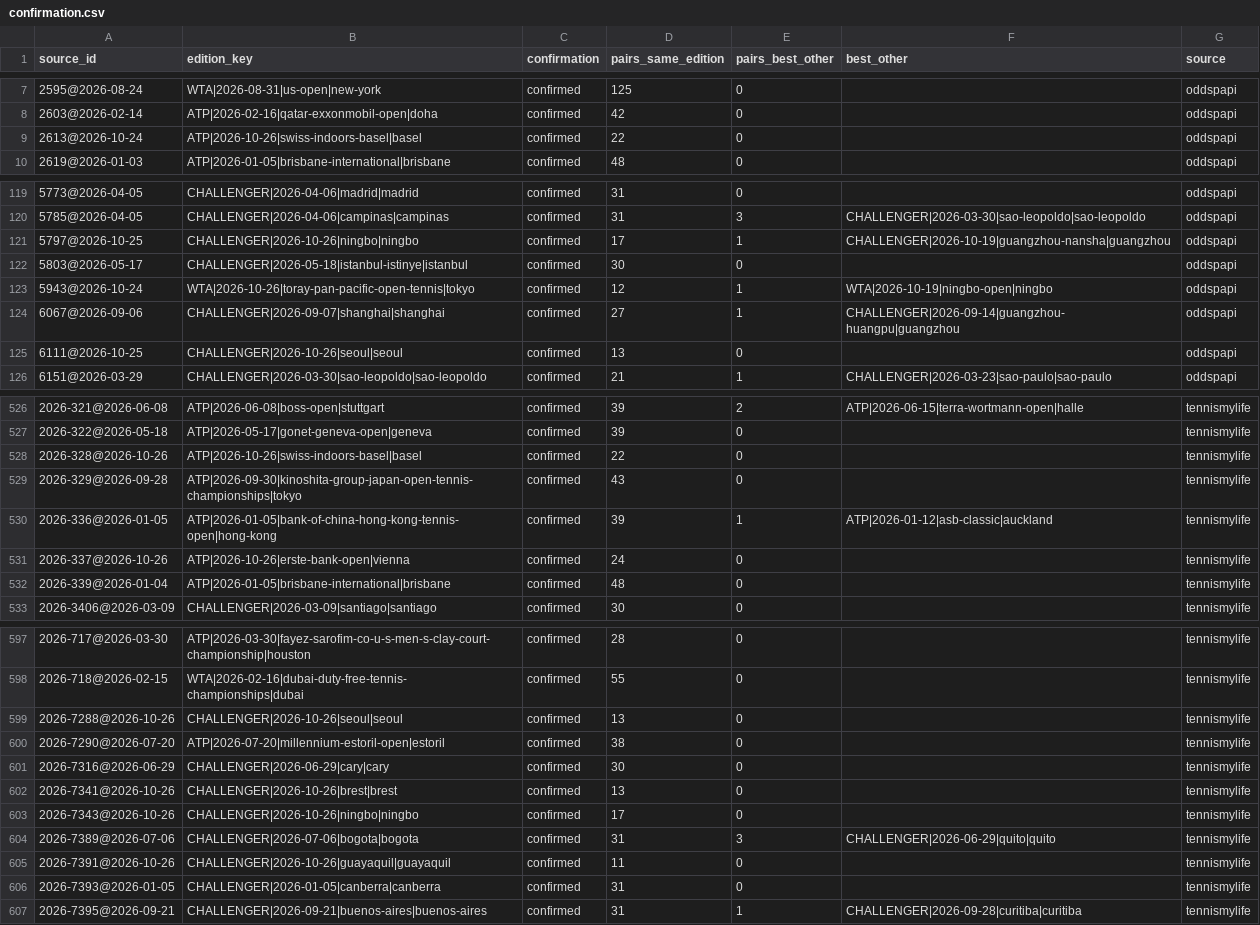
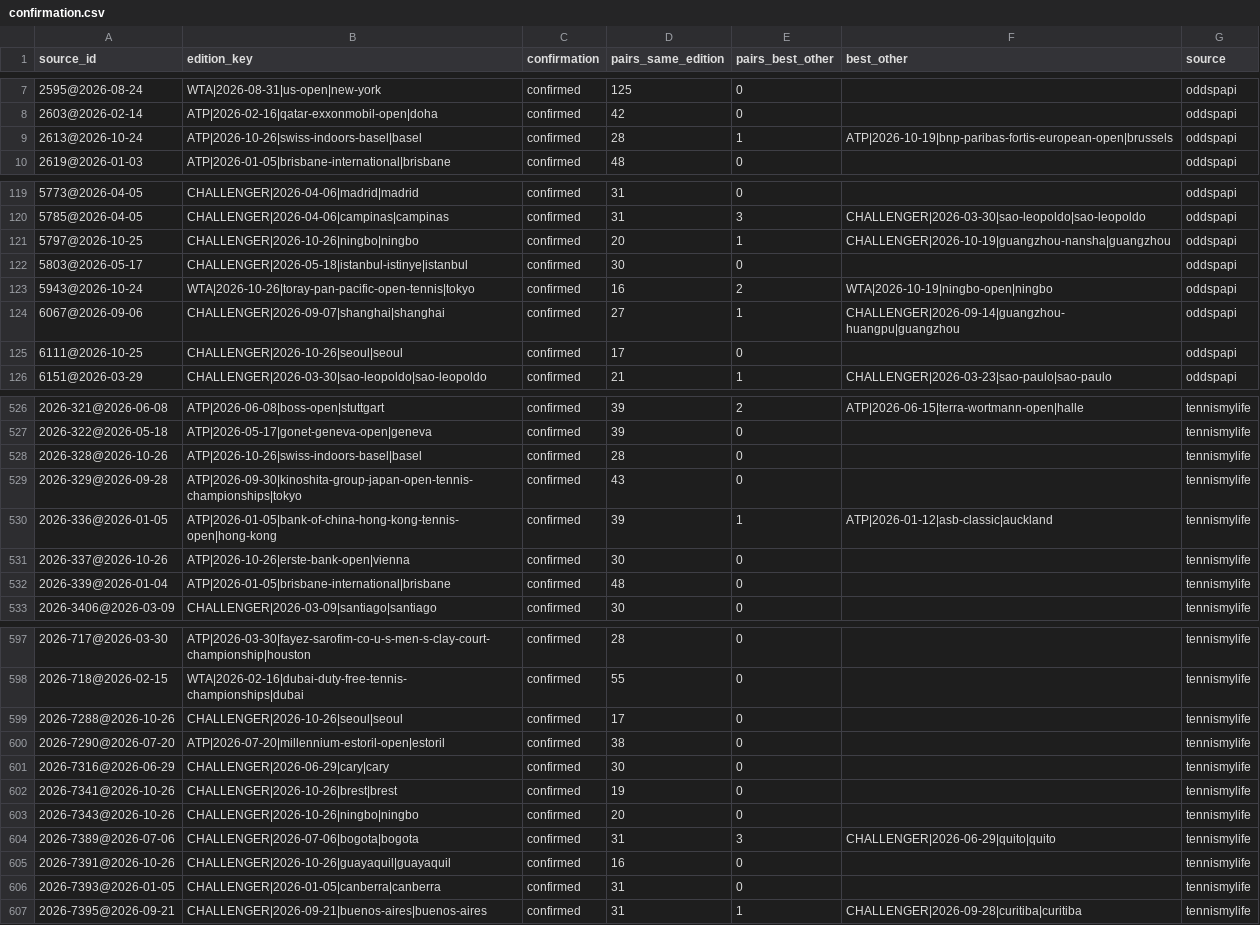
Before and after one commit to emarti13/Tennis_Quant_Lab_V5, a CSV file: context_registry/master_schedule/reconciliation/2026/confirmation.csv, drawn as a sheet; only a part is shown, gaps mark what is left out; the diff covers the shown part only.

```diff
--- a/context_registry/master_schedule/reconciliation/2026/confirmation.csv
+++ b/context_registry/master_schedule/reconciliation/2026/confirmation.csv
@@ -8,3 +8,3 @@ source_id,edition_key,confirmation,pairs_same_edition,pairs_best_other,best_othe
 2603@2026-02-14,ATP|2026-02-16|qatar-exxonmobil-open|doha,confirmed,42,0,,oddspapi
-2613@2026-10-24,ATP|2026-10-26|swiss-indoors-basel|basel,confirmed,22,0,,oddspapi
+2613@2026-10-24,ATP|2026-10-26|swiss-indoors-basel|basel,confirmed,28,1,ATP|2026-10-19|bnp-paribas-fortis-european-open|brussels,oddspapi
 2619@2026-01-03,ATP|2026-01-05|brisbane-international|brisbane,confirmed,48,0,,oddspapi
@@ -120,7 +120,7 @@ source_id,edition_key,confirmation,pairs_same_edition,pairs_best_other,best_othe
 5785@2026-04-05,CHALLENGER|2026-04-06|campinas|campinas,confirmed,31,3,CHALLENGER|2026-03-30|sao-leopoldo|sao-leopoldo,oddspapi
-5797@2026-10-25,CHALLENGER|2026-10-26|ningbo|ningbo,confirmed,17,1,CHALLENGER|2026-10-19|guangzhou-nansha|guangzhou,oddspapi
+5797@2026-10-25,CHALLENGER|2026-10-26|ningbo|ningbo,confirmed,20,1,CHALLENGER|2026-10-19|guangzhou-nansha|guangzhou,oddspapi
 5803@2026-05-17,CHALLENGER|2026-05-18|istanbul-istinye|istanbul,confirmed,30,0,,oddspapi
-5943@2026-10-24,WTA|2026-10-26|toray-pan-pacific-open-tennis|tokyo,confirmed,12,1,WTA|2026-10-19|ningbo-open|ningbo,oddspapi
+5943@2026-10-24,WTA|2026-10-26|toray-pan-pacific-open-tennis|tokyo,confirmed,16,2,WTA|2026-10-19|ningbo-open|ningbo,oddspapi
 6067@2026-09-06,CHALLENGER|2026-09-07|shanghai|shanghai,confirmed,27,1,CHALLENGER|2026-09-14|guangzhou-huangpu|guangzhou,oddspapi
-6111@2026-10-25,CHALLENGER|2026-10-26|seoul|seoul,confirmed,13,0,,oddspapi
+6111@2026-10-25,CHALLENGER|2026-10-26|seoul|seoul,confirmed,17,0,,oddspapi
 6151@2026-03-29,CHALLENGER|2026-03-30|sao-leopoldo|sao-leopoldo,confirmed,21,1,CHALLENGER|2026-03-23|sao-paulo|sao-paulo,oddspapi
@@ -527,6 +527,6 @@ source_id,edition_key,confirmation,pairs_same_edition,pairs_best_other,best_othe
 2026-322@2026-05-18,ATP|2026-05-17|gonet-geneva-open|geneva,confirmed,39,0,,tennismylife
-2026-328@2026-10-26,ATP|2026-10-26|swiss-indoors-basel|basel,confirmed,22,0,,tennismylife
+2026-328@2026-10-26,ATP|2026-10-26|swiss-indoors-basel|basel,confirmed,28,0,,tennismylife
 2026-329@2026-09-28,ATP|2026-09-30|kinoshita-group-japan-open-tennis-championships|tokyo,confirmed,43,0,,tennismylife
 2026-336@2026-01-05,ATP|2026-01-05|bank-of-china-hong-kong-tennis-open|hong-kong,confirmed,39,1,ATP|2026-01-12|asb-classic|auckland,tennismylife
-2026-337@2026-10-26,ATP|2026-10-26|erste-bank-open|vienna,confirmed,24,0,,tennismylife
+2026-337@2026-10-26,ATP|2026-10-26|erste-bank-open|vienna,confirmed,30,0,,tennismylife
 2026-339@2026-01-04,ATP|2026-01-05|brisbane-international|brisbane,confirmed,48,0,,tennismylife
@@ -598,9 +598,9 @@ source_id,edition_key,confirmation,pairs_same_edition,pairs_best_other,best_othe
 2026-718@2026-02-15,WTA|2026-02-16|dubai-duty-free-tennis-championships|dubai,confirmed,55,0,,tennismylife
-2026-7288@2026-10-26,CHALLENGER|2026-10-26|seoul|seoul,confirmed,13,0,,tennismylife
+2026-7288@2026-10-26,CHALLENGER|2026-10-26|seoul|seoul,confirmed,17,0,,tennismylife
 2026-7290@2026-07-20,ATP|2026-07-20|millennium-estoril-open|estoril,confirmed,38,0,,tennismylife
 2026-7316@2026-06-29,CHALLENGER|2026-06-29|cary|cary,confirmed,30,0,,tennismylife
-2026-7341@2026-10-26,CHALLENGER|2026-10-26|brest|brest,confirmed,13,0,,tennismylife
-2026-7343@2026-10-26,CHALLENGER|2026-10-26|ningbo|ningbo,confirmed,17,0,,tennismylife
+2026-7341@2026-10-26,CHALLENGER|2026-10-26|brest|brest,confirmed,19,0,,tennismylife
+2026-7343@2026-10-26,CHALLENGER|2026-10-26|ningbo|ningbo,confirmed,20,0,,tennismylife
 2026-7389@2026-07-06,CHALLENGER|2026-07-06|bogota|bogota,confirmed,31,3,CHALLENGER|2026-06-29|quito|quito,tennismylife
-2026-7391@2026-10-26,CHALLENGER|2026-10-26|guayaquil|guayaquil,confirmed,11,0,,tennismylife
+2026-7391@2026-10-26,CHALLENGER|2026-10-26|guayaquil|guayaquil,confirmed,16,0,,tennismylife
 2026-7393@2026-01-05,CHALLENGER|2026-01-05|canberra|canberra,confirmed,31,0,,tennismylife
```
Also changed, not shown: 10 edited cells elsewhere in this file, context_registry/master_schedule/crosswalk_oddspapi.csv, context_registry/players/alias_oddspapi.csv, 17 other files.
